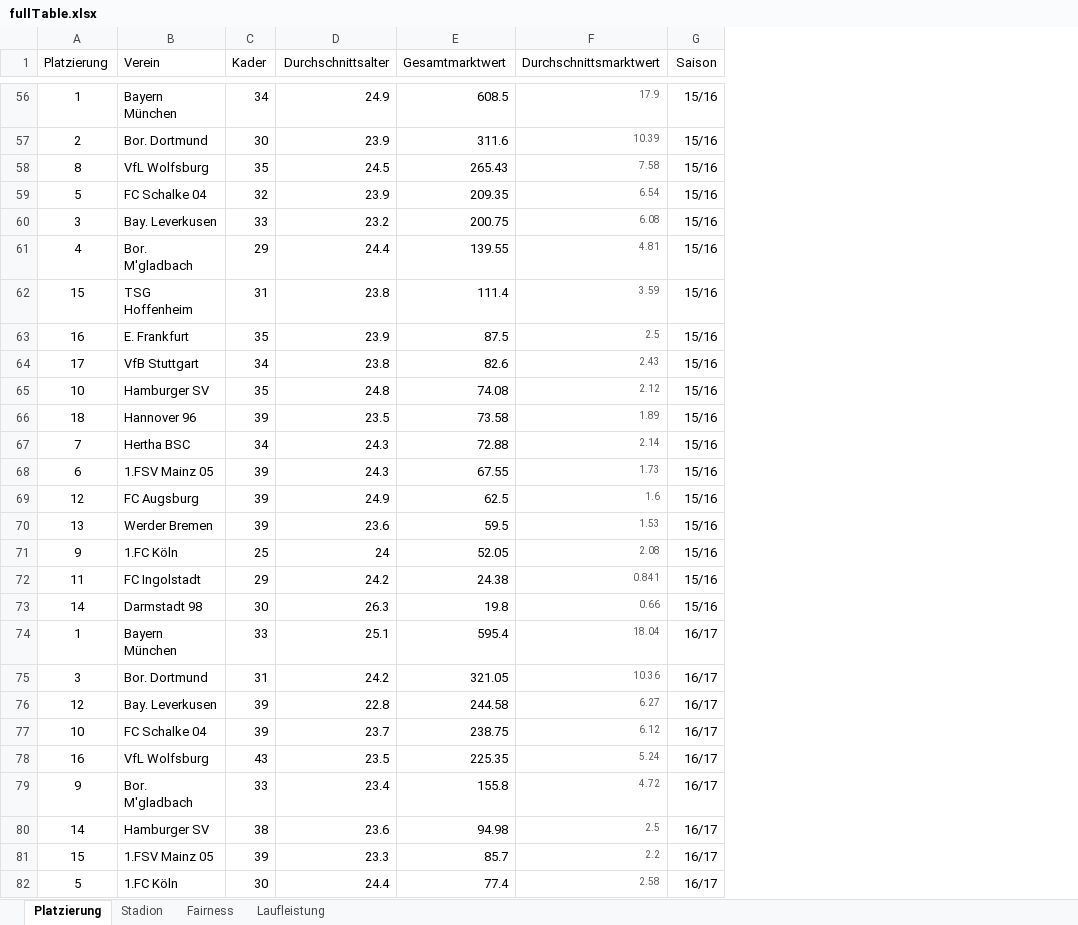
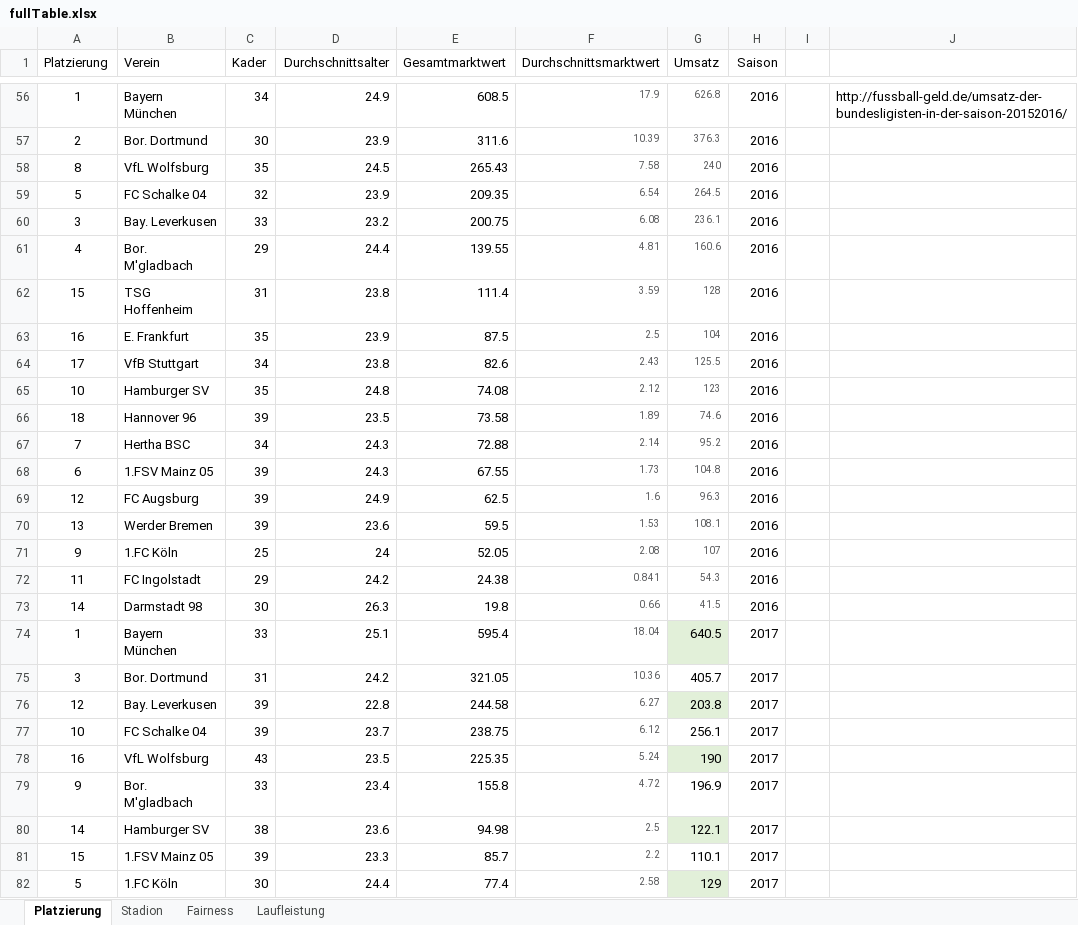
Before and after one commit to Kimmig1000/FootballClubEfficiency, an Excel workbook: data/fullTable.xlsx, sheet Platzierung, drawn as a sheet; only a part is shown, gaps mark what is left out; values as stored, in another font and other column widths than the file's, no borders; addresses are those after the commit; the diff covers the shown part only; the diff names each change by its address in the sheet, - before the commit and + after, or states it on an @@ line.

```diff
--- a/data/fullTable.xlsx (sheet Platzierung)
+++ b/data/fullTable.xlsx (sheet Platzierung)
+column G (Umsatz), rows 56-82: 626.8 | 376.3 | 240 | 264.5 | 236.1 | 160.6 | 128 | 104 | 125.5 | 123 | 74.6 | 95.2 | 104.8 | 96.3 | 108.1 | 107 | 54.3 | 41.5 | 640.5 | 405.7 | 203.8 | 256.1 | 190 | 196.9 | 122.1 | 110.1 | 129
+column I, empty
+column J, row 56: http://fussball-geld.de/umsatz-der-bundesligisten-in-der-saison-20152016/
-H56:H73 (Saison): 15/16
+H56:H73 (Saison): 2016
-H74:H82 (Saison): 16/17
+H74:H82 (Saison): 2017
```
Also changed, not shown: 81 edited cells elsewhere in this sheet, 10 other files.
